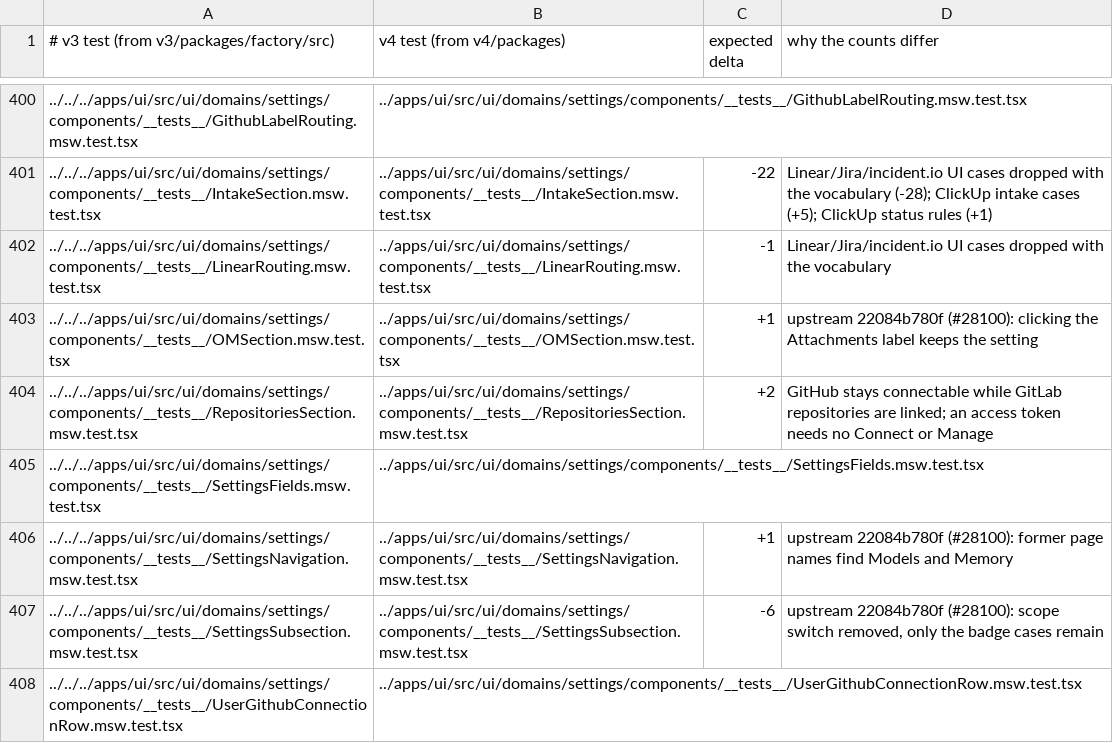
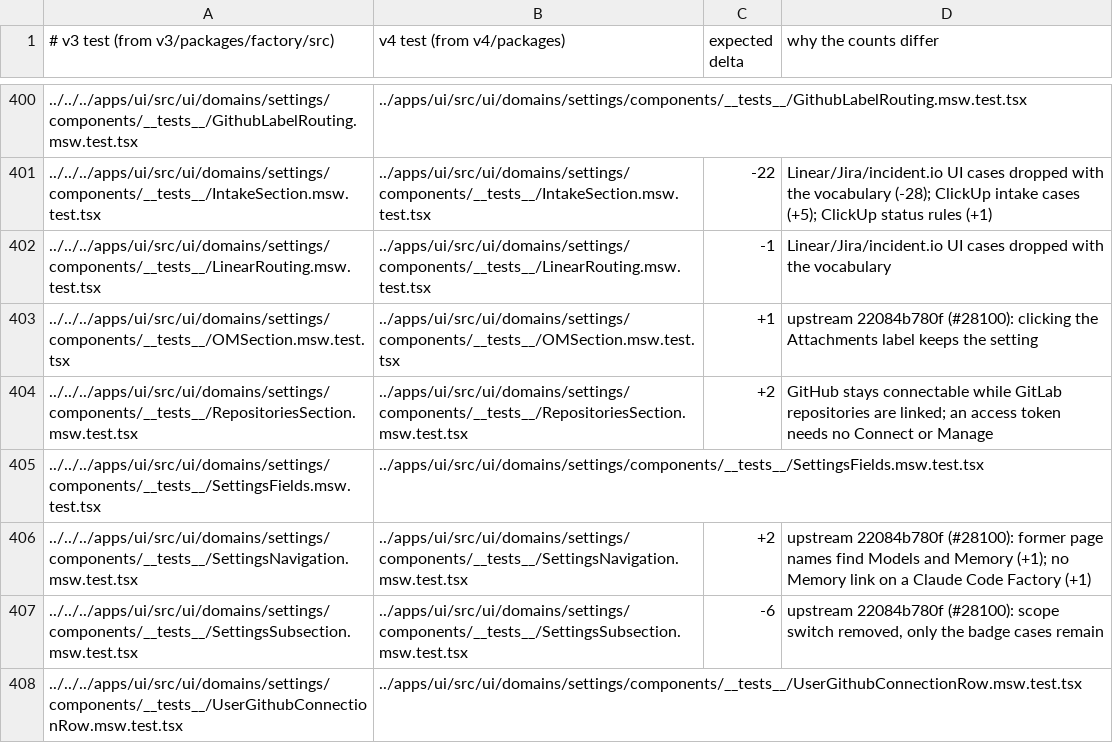
Before and after one commit to works-yura/software-factory, a TSV file: migration/test-pairs.tsv, drawn as a sheet; only a part is shown, gaps mark what is left out; the diff names each change by its address in the sheet, - before the commit and + after, or states it on an @@ line.

```diff
--- a/migration/test-pairs.tsv
+++ b/migration/test-pairs.tsv
-C406 (expected delta): +1
+C406 (expected delta): +2
-D406 (why the counts differ): …and Memory
+D406 (why the counts differ): …and Memory (+1); no Memory link on a Claude Code Factory (+1)
```
Also changed, not shown: 6 other files.
